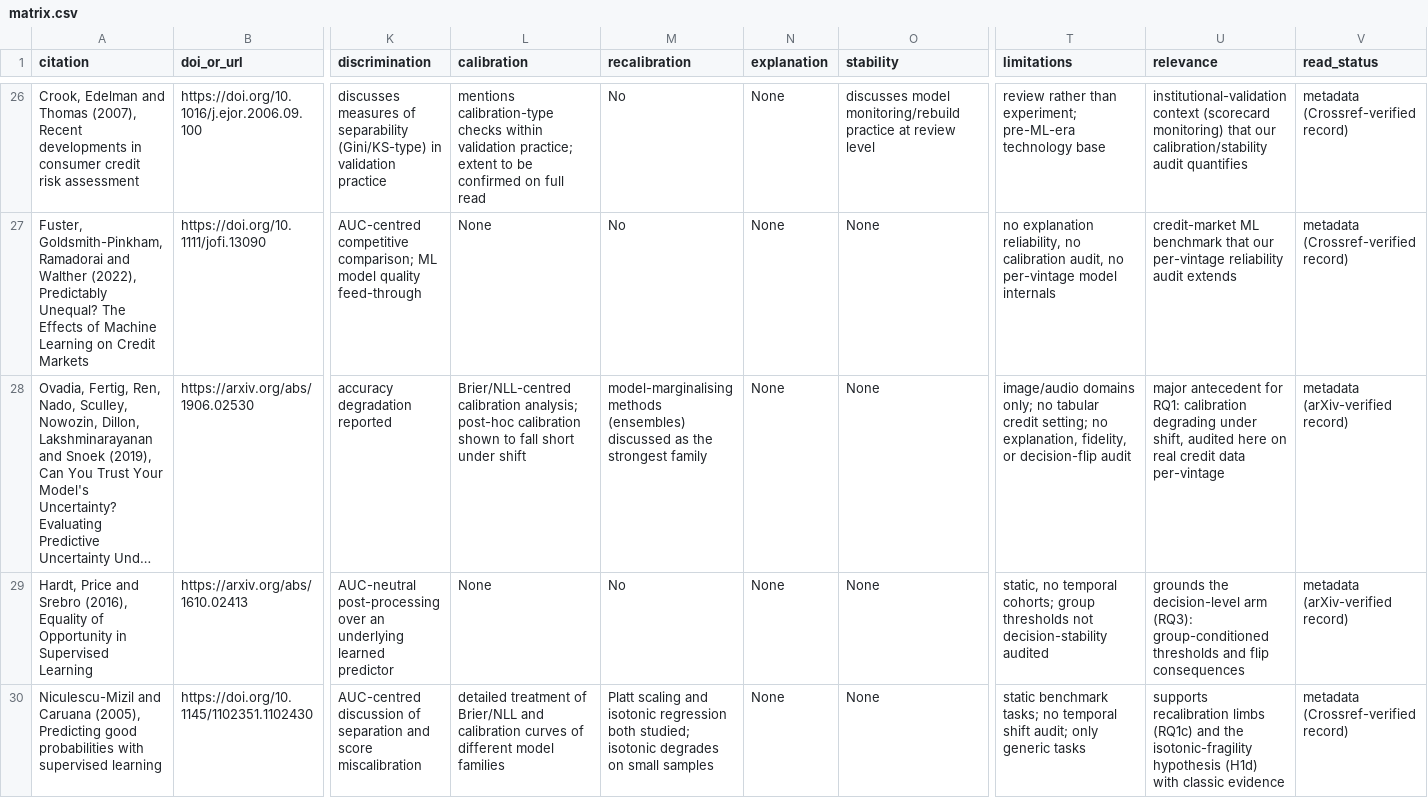
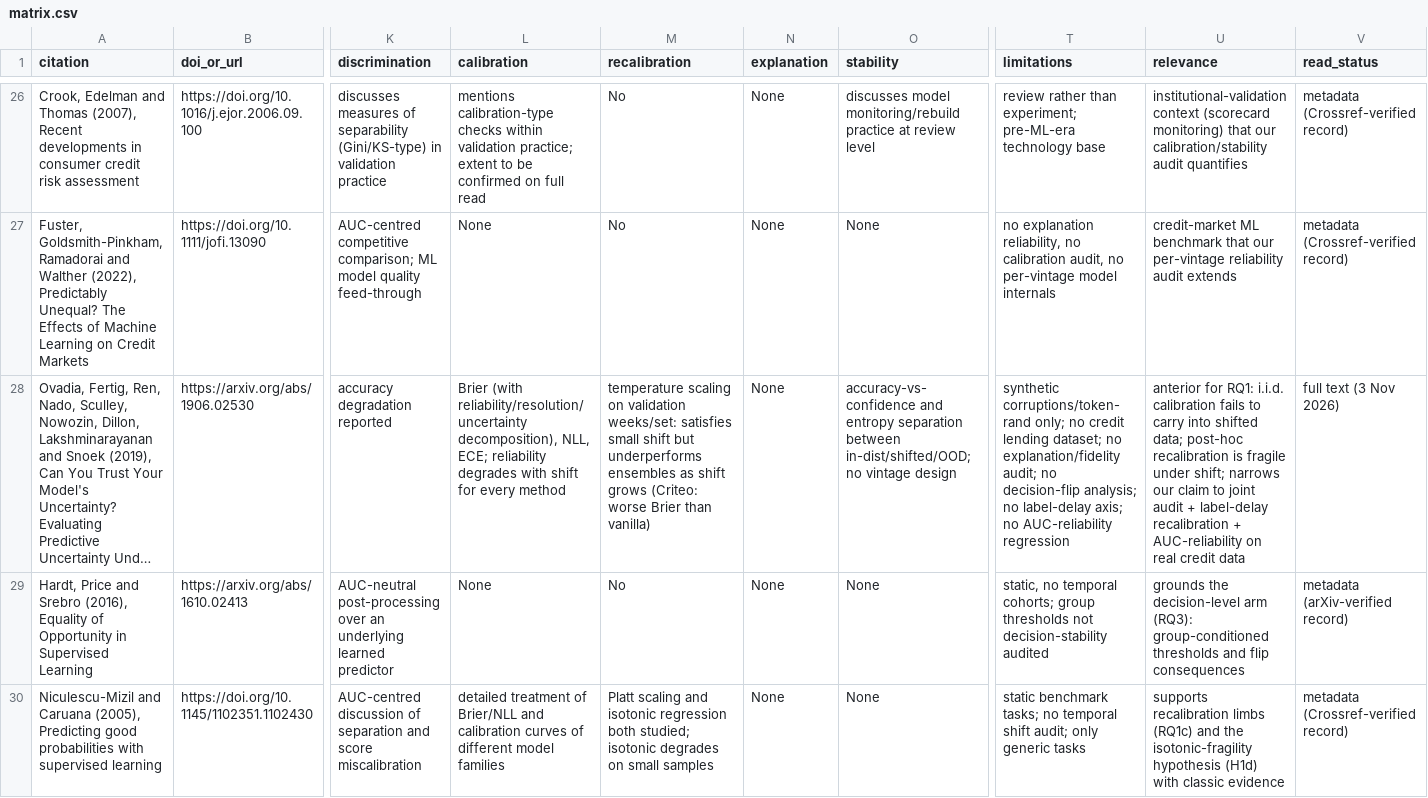
Before and after one commit to Culzz/credit-reliability-audit, a CSV file: lit/matrix.csv, drawn as a sheet; only a part is shown, gaps mark what is left out; long unchanged cells end in …; the diff names each change by its address in the sheet, - before the commit and + after, or states it on an @@ line.

Commit message:
T1.3: Ovadia 2019 read in full text; reading note + matrix row updated; RQ1 precedent recorded

```diff
--- a/lit/matrix.csv
+++ b/lit/matrix.csv
-L28 (calibration): Brier/NLL-centred calibration analysis; post-hoc calibration shown to fall short under shift
+L28 (calibration): Brier (with reliability/resolution/uncertainty decomposition), NLL, ECE; reliability degrades with shift for every method
-M28 (recalibration): model-marginalising methods (ensembles) discussed as the strongest family
+M28 (recalibration): temperature scaling on validation weeks/set: satisfies small shift but underperforms ensembles as shift grows (Criteo: worse Brier than vanilla)
-O28 (stability): None
+O28 (stability): accuracy-vs-confidence and entropy separation between in-dist/shifted/OOD; no vintage design
-T28 (limitations): image/audio domains only; no tabular credit setting; no explanation, fidelity, or decision-flip audit
+T28 (limitations): synthetic corruptions/token-rand only; no credit lending dataset; no explanation/fidelity audit; no decision-flip analysis; no label-delay axis; no AUC-reliability regression
-U28 (relevance): major antecedent for RQ1: calibration degrading under shift, audited here on real credit data per-vintage
+U28 (relevance): anterior for RQ1: i.i.d. calibration fails to carry into shifted data; post-hoc recalibration is fragile under shift; narrows our claim to joint audit + label-delay recalibration + AUC-reliability on real credit data
-V28 (read_status): metadata (arXiv-verified record)
+V28 (read_status): full text (3 Nov 2026)
```
Also changed, not shown: 2 other files.
